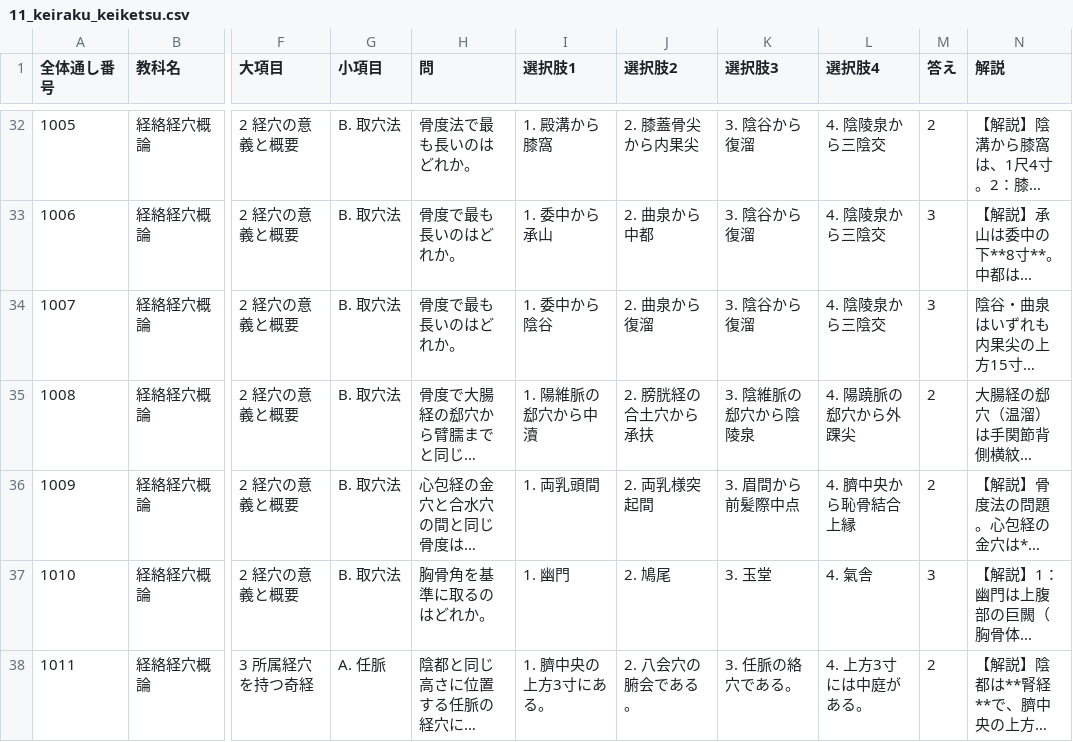
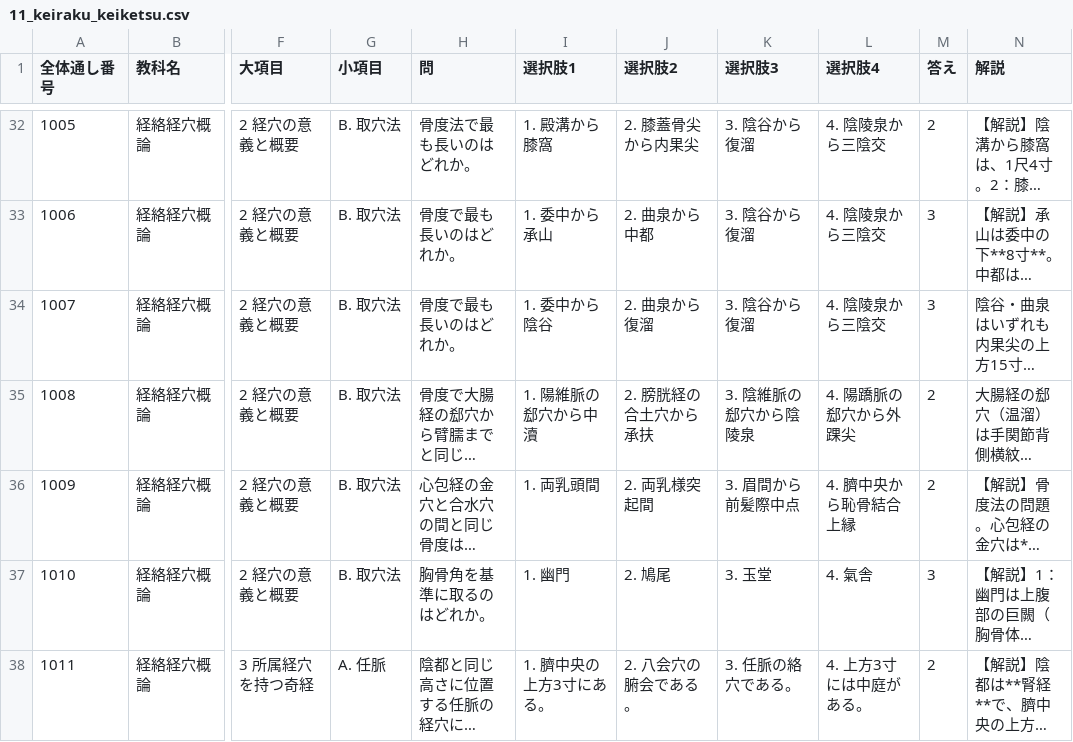
Before and after one commit to kaoman0079-ops/shinkyu_kokusitest, a CSV file: Csv/11_keiraku_keiketsu.csv, drawn as a sheet; only a part is shown, gaps mark what is left out; long unchanged cells end in …; the diff covers the shown part only; the diff names each change by its address in the sheet, - before the commit and + after, or states it on an @@ line.

```diff
--- a/Csv/11_keiraku_keiketsu.csv
+++ b/Csv/11_keiraku_keiketsu.csv
-L35 (選択肢4): 4. 陽蹺脈の郄穴から外踝尖
+L35 (選択肢4): 4. 陽蹻脈の郄穴から外踝尖
```
Also changed, not shown: 25 edited cells elsewhere in this file, Csv/10_toyo_gairon.csv, Csv/12_toyo_rinsho.csv, 2 other files.
